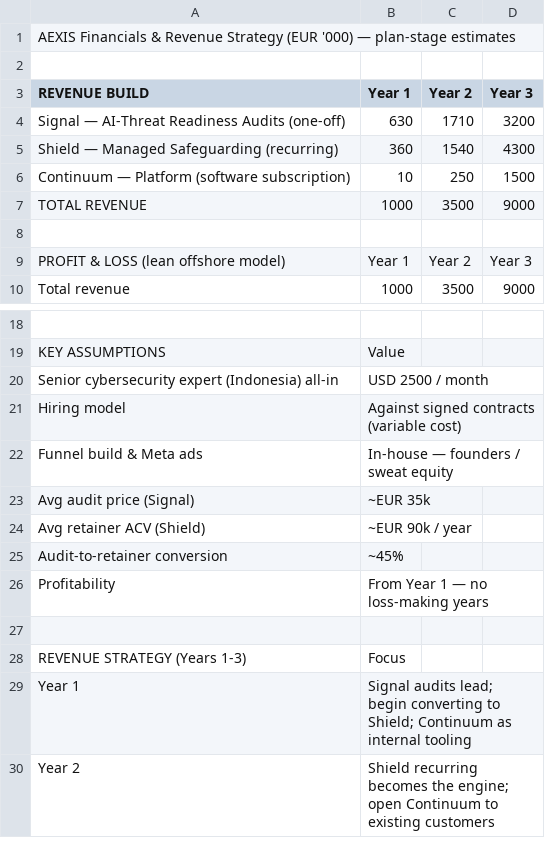
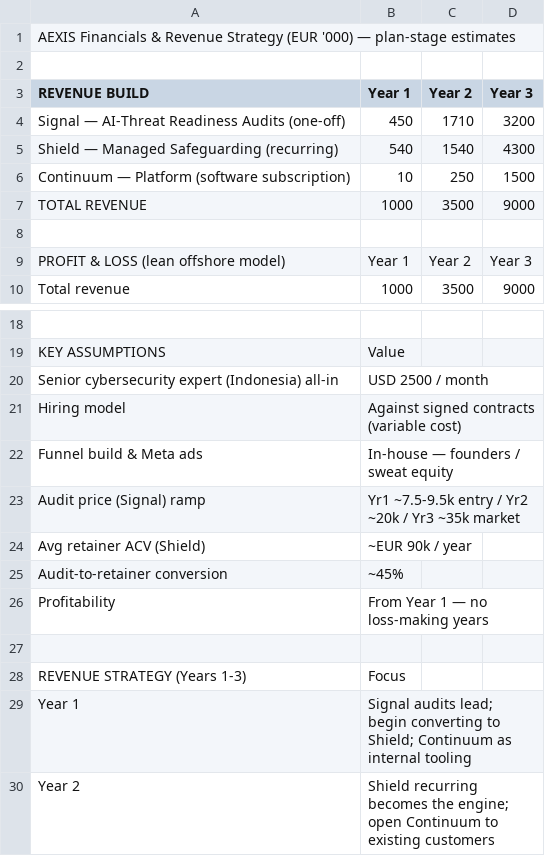
Before and after one commit to digitalmovementuk/aexis, a CSV file: financial-model.csv, drawn as a sheet; only a part is shown, gaps mark what is left out.

```diff
--- a/financial-model.csv
+++ b/financial-model.csv
@@ -3,4 +3,4 @@ AEXIS Financials & Revenue Strategy (EUR '000) — plan-stage estimates,,,
 REVENUE BUILD,Year 1,Year 2,Year 3
-Signal — AI-Threat Readiness Audits (one-off),630,1710,3200
-Shield — Managed Safeguarding (recurring),360,1540,4300
+Signal — AI-Threat Readiness Audits (one-off),450,1710,3200
+Shield — Managed Safeguarding (recurring),540,1540,4300
 Continuum — Platform (software subscription),10,250,1500
@@ -22,3 +22,3 @@ Hiring model,Against signed contracts (variable cost),,
 Funnel build & Meta ads,In-house — founders / sweat equity,,
-Avg audit price (Signal),~EUR 35k,,
+Audit price (Signal) ramp,Yr1 ~7.5-9.5k entry / Yr2 ~20k / Yr3 ~35k market,,
 Avg retainer ACV (Shield),~EUR 90k / year,,
```
Also changed, not shown: 10 other files.
